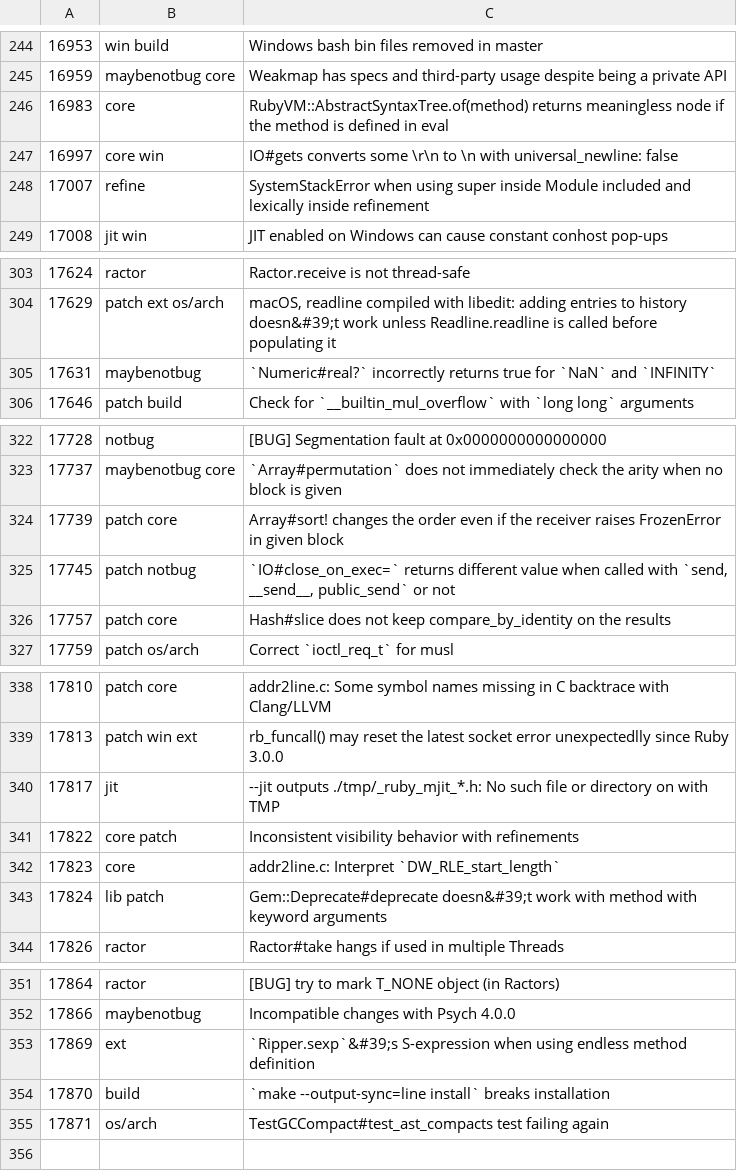
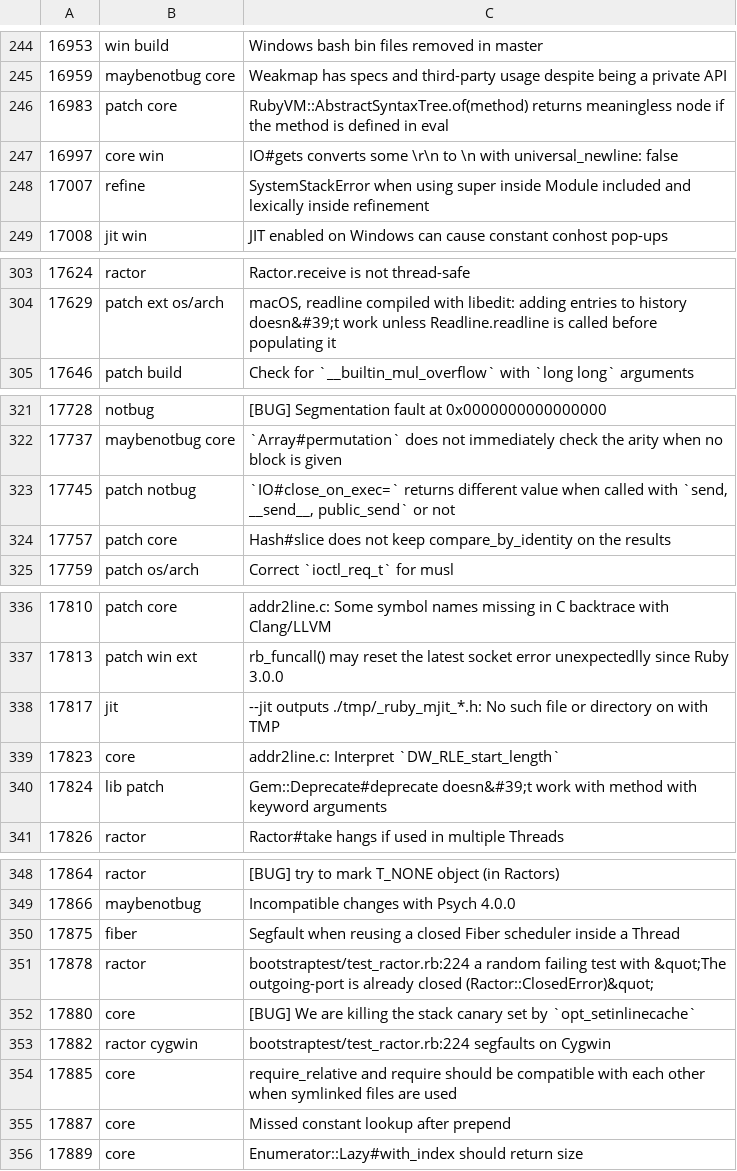
Before and after one commit to jeremyevans/tagged-ruby-bugs, a CSV file: ruby-bugs.csv, drawn as a sheet; only a part is shown, gaps mark what is left out; the diff covers the shown part only.

Commit message:
Update ruby bugs

```diff
--- a/ruby-bugs.csv
+++ b/ruby-bugs.csv
@@ -245,3 +245,3 @@
 16959,maybenotbug core,Weakmap has specs and third-party usage despite being a private API
-16983,core,RubyVM::AbstractSyntaxTree.of(method) returns meaningless node if the method is defined in eval
+16983,patch core,RubyVM::AbstractSyntaxTree.of(method) returns meaningless node if the method is defined in eval
 16997,core win,IO#gets converts some \r\n to \n with universal_newline: false
@@ -304,3 +304,2 @@
 17629,patch ext os/arch,"macOS, readline compiled with libedit: adding entries to history doesn&#39;t work unless Readline.readline is called before populating it"
-17631,maybenotbug,`Numeric#real?` incorrectly returns true for `NaN` and `INFINITY`
 17646,patch build,Check for `__builtin_mul_overflow` with `long long` arguments
@@ -323,3 +322,2 @@
 17737,maybenotbug core,`Array#permutation` does not immediately check the arity when no block is given
-17739,patch core,Array#sort! changes the order even if the receiver raises FrozenError in given block
 17745,patch notbug,"`IO#close_on_exec=` returns different value when called with `send, __send__, public_send` or not"
@@ -340,3 +338,2 @@
 17817,jit,--jit outputs ./tmp/_ruby_mjit_*.h: No such file or directory on with TMP
-17822,core patch,Inconsistent visibility behavior with refinements
 17823,core,addr2line.c: Interpret `DW_RLE_start_length`
@@ -352,4 +349,8 @@
 17866,maybenotbug,Incompatible changes with Psych 4.0.0
-17869,ext,`Ripper.sexp`&#39;s S-expression when using endless method definition
-17870,build,`make --output-sync=line install` breaks installation
-17871,os/arch,TestGCCompact#test_ast_compacts test failing again
+17875,fiber,Segfault when reusing a closed Fiber scheduler inside a Thread
+17878,ractor,bootstraptest/test_ractor.rb:224 a random failing test with &quot;The outgoing-port is already closed (Ractor::ClosedError)&quot;
+17880,core,[BUG] We are killing the stack canary set by `opt_setinlinecache`
+17882,ractor cygwin,bootstraptest/test_ractor.rb:224 segfaults on Cygwin
+17885,core,require_relative and require should be compatible with each other when symlinked files are used
+17887,core,Missed constant lookup after prepend
+17889,core,Enumerator::Lazy#with_index should return size
```
Also changed, not shown: 2 edited cells elsewhere in this file.
